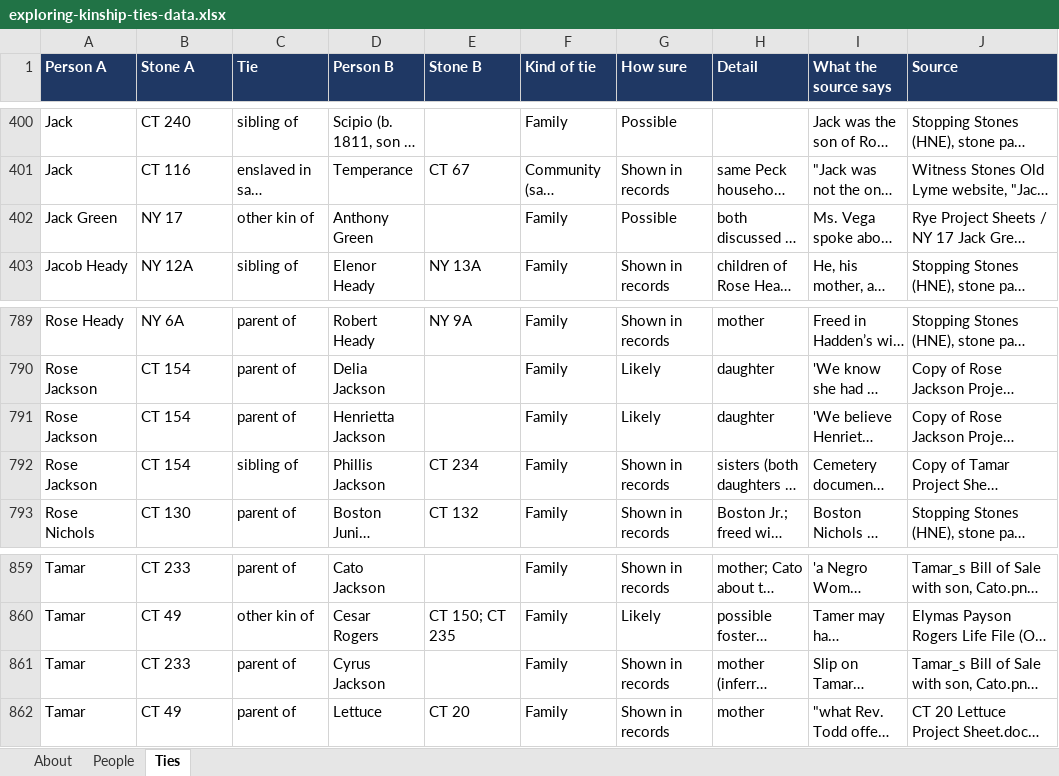
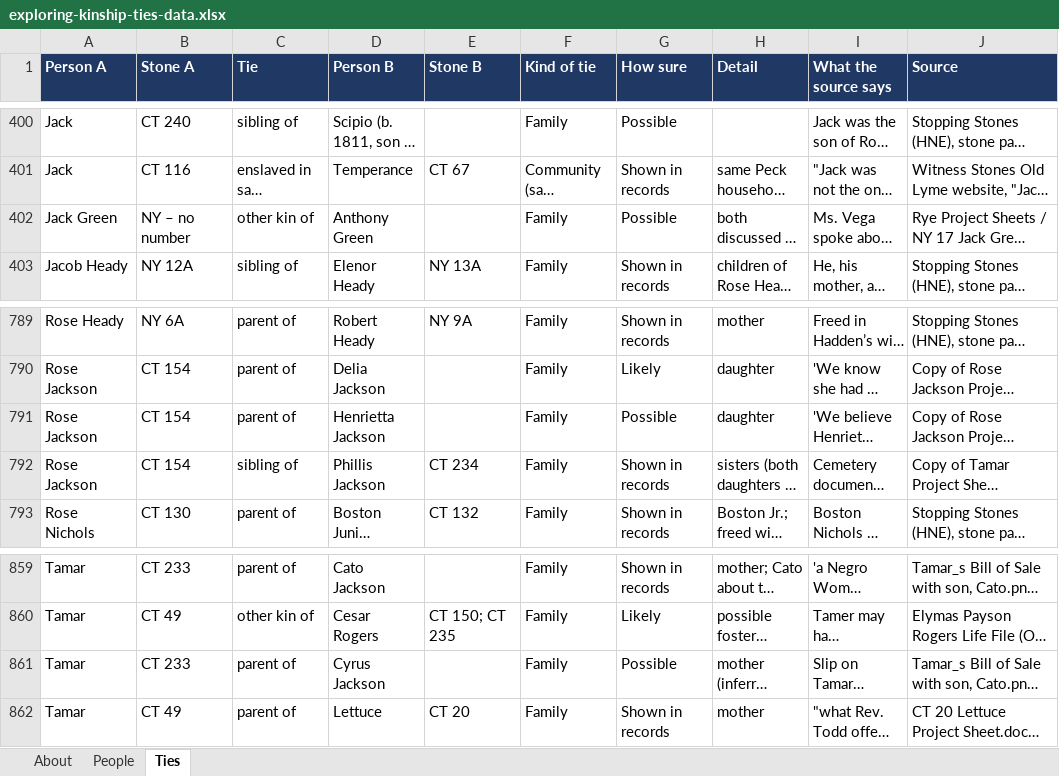
Before and after one commit to sul24mib/IQP-Kingship-T, an Excel workbook: exploring-kinship-ties-data.xlsx, sheet Ties, drawn as a sheet; only a part is shown, gaps mark what is left out; long unchanged cells end in …; values as stored, in another font and other column widths than the file's, no borders; the diff names each change by its address in the sheet, - before the commit and + after, or states it on an @@ line.

Commit message:
Count every stone: add 5 stones with no location or ties yet (Shem CT 21, Flora CT 166, Frank CT 205, Cyrus CT 227, Violet CT 236), count MA 36 as two stones and PA 5-11 as seven, give Jack Green his own entry (NY 17 is Betty's number), mark two Jackson ties as possible after the team's check: 812 people, 382 stones, 935 ties

```diff
--- a/exploring-kinship-ties-data.xlsx (sheet Ties)
+++ b/exploring-kinship-ties-data.xlsx (sheet Ties)
-B402 (Stone A): NY 17
+B402 (Stone A): NY – no number
-G791 (How sure): Likely
+G791 (How sure): Possible
-G861 (How sure): Shown in records
+G861 (How sure): Possible
```
Also changed, not shown: sheet People, sheet About, 1 other file.
